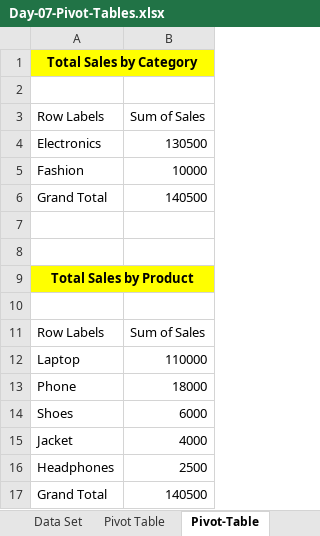
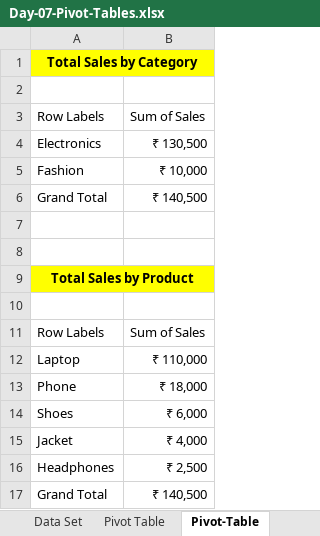
Before and after one commit to Kunal7063/90_Day_Data_Analytics, an Excel workbook: Day-07-Pivot-Tables/Day-07-Pivot-Tables.xlsx, sheet Pivot-Table, drawn as a sheet; values as stored, in another font and other column widths than the file's, no borders; charts and pictures not drawn; the diff names each change by its address in the sheet, - before the commit and + after, or states it on an @@ line.

```diff
--- a/Day-07-Pivot-Tables/Day-07-Pivot-Tables.xlsx (sheet Pivot-Table)
+++ b/Day-07-Pivot-Tables/Day-07-Pivot-Tables.xlsx (sheet Pivot-Table)
-B4: 130500
+B4: ₹ 130,500
-B5: 10000
+B5: ₹ 10,000
-B6: 140500
+B6: ₹ 140,500
-B12: 110000
+B12: ₹ 110,000
-B13: 18000
+B13: ₹ 18,000
-B14: 6000
+B14: ₹ 6,000
-B15: 4000
+B15: ₹ 4,000
-B16: 2500
+B16: ₹ 2,500
-B17: 140500
+B17: ₹ 140,500
```
Also changed, not shown: charts or pictures, Day-09-Filtering-Sorting/Day-09-Filtering-Sorting.xlsx, Day-10-Excel-Formulas/Day-10-Excel-Formulas.xlsx.
